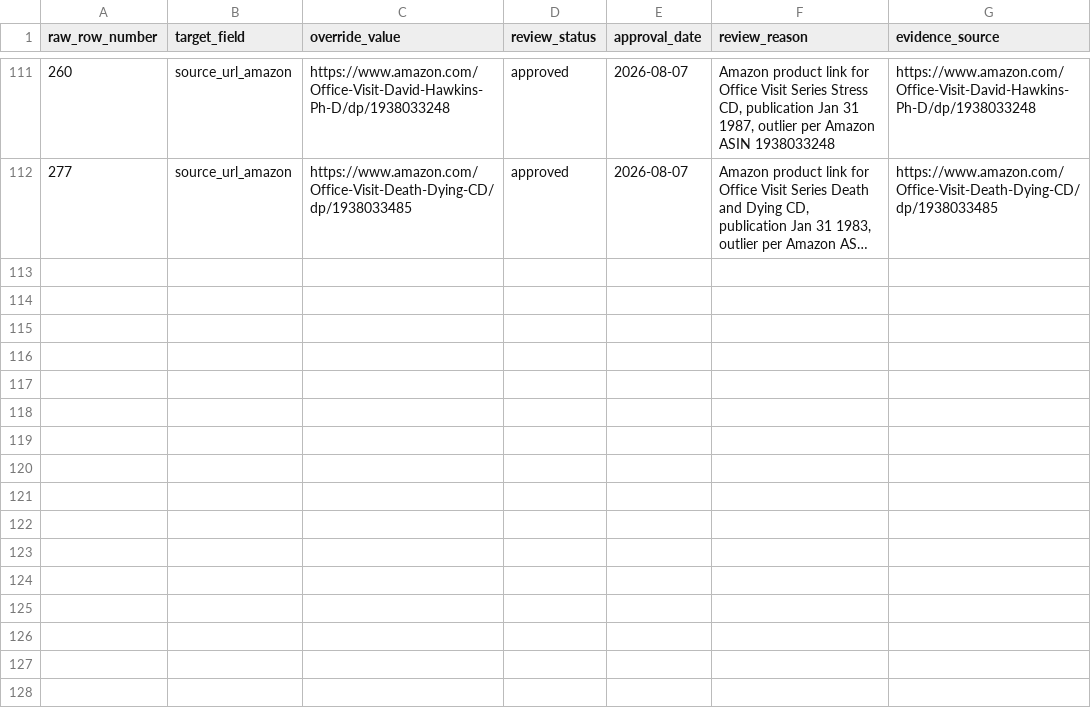
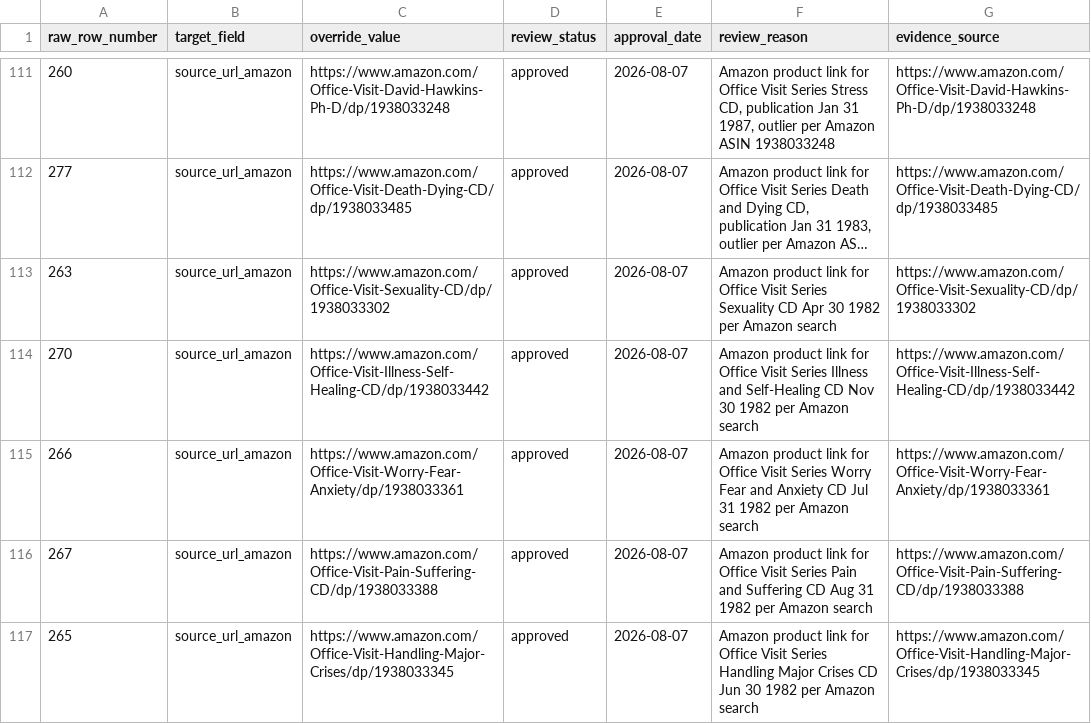
Before and after one commit to 56eli/docsheet, a CSV file: data/research_master_source_overrides.csv, drawn as a sheet; only a part is shown, gaps mark what is left out; long unchanged cells end in …; the diff names each change by its address in the sheet, - before the commit and + after, or states it on an @@ line.

Commit message:
Add Amazon direct product links for Office Series (7 total: Stress 1987, Death and Dying 1983, Sexuality, Illness Self-Healing, Worry Fear Anxiety, Pain Suffering, Handling Major Crises) — Amazon column now only direct links, rest blank; overrides 111→116, year_source column, 103 tests green
Co-authored-by: arena-agent <297053741+arena-agent@users.noreply.github.com>

```diff
--- a/data/research_master_source_overrides.csv
+++ b/data/research_master_source_overrides.csv
+row 113: 263 | source_url_amazon | https://www.amazon.com/Office-Visit-Sexuality-CD/dp/1938033302 | approved | 2026-08-07 | Amazon product link for Office Visit Series Sexuality CD Apr 30 1982 per Amazon search | https://www.amazon.com/Office-Visit-Sexuality-CD/dp/1938033302
+row 114: 270 | source_url_amazon | https://www.amazon.com/Office-Visit-Illness-Self-Healing-CD/dp/1938033442 | approved | 2026-08-07 | Amazon product link for Office Visit Series Illness and Self-Healing CD Nov 30 1982 per Amazon search | https://www.amazon.com/Office-Visit-Illness-Self-Healing-CD/dp/1938033442
+row 115: 266 | source_url_amazon | https://www.amazon.com/Office-Visit-Worry-Fear-Anxiety/dp/1938033361 | approved | 2026-08-07 | Amazon product link for Office Visit Series Worry Fear and Anxiety CD Jul 31 1982 per Amazon search | https://www.amazon.com/Office-Visit-Worry-Fear-Anxiety/dp/1938033361
+row 116: 267 | source_url_amazon | https://www.amazon.com/Office-Visit-Pain-Suffering-CD/dp/1938033388 | approved | 2026-08-07 | Amazon product link for Office Visit Series Pain and Suffering CD Aug 31 1982 per Amazon search | https://www.amazon.com/Office-Visit-Pain-Suffering-CD/dp/1938033388
+row 117: 265 | source_url_amazon | https://www.amazon.com/Office-Visit-Handling-Major-Crises/dp/1938033345 | approved | 2026-08-07 | Amazon product link for Office Visit Series Handling Major Crises CD Jun 30 1982 per Amazon search | https://www.amazon.com/Office-Visit-Handling-Major-Crises/dp/1938033345
```
Also changed, not shown: data/research_master_draft.csv, 5 other files.
